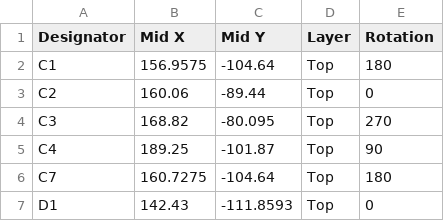
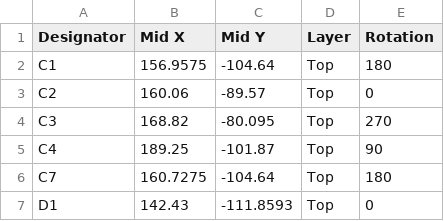
Before and after one commit to XEMACS-666/TriBit-Lux, a CSV file: Version_2.1/cpl/TriBitLux_V2_1_JLCPCB_SMT_CPL.csv, drawn as a sheet; only a part is shown.

```diff
--- a/Version_2.1/cpl/TriBitLux_V2_1_JLCPCB_SMT_CPL.csv
+++ b/Version_2.1/cpl/TriBitLux_V2_1_JLCPCB_SMT_CPL.csv
@@ -2,3 +2,3 @@ Designator,Mid X,Mid Y,Layer,Rotation
 C1,156.9575,-104.64,Top,180
-C2,160.06,-89.44,Top,0
+C2,160.06,-89.57,Top,0
 C3,168.82,-80.095,Top,270
```
Also changed, not shown: Version_2.1/bom/TriBitLux_V2_1.csv, Version_2.1/cpl/TriBitLux_V2_1-top-pos.csv, 8 other files.
